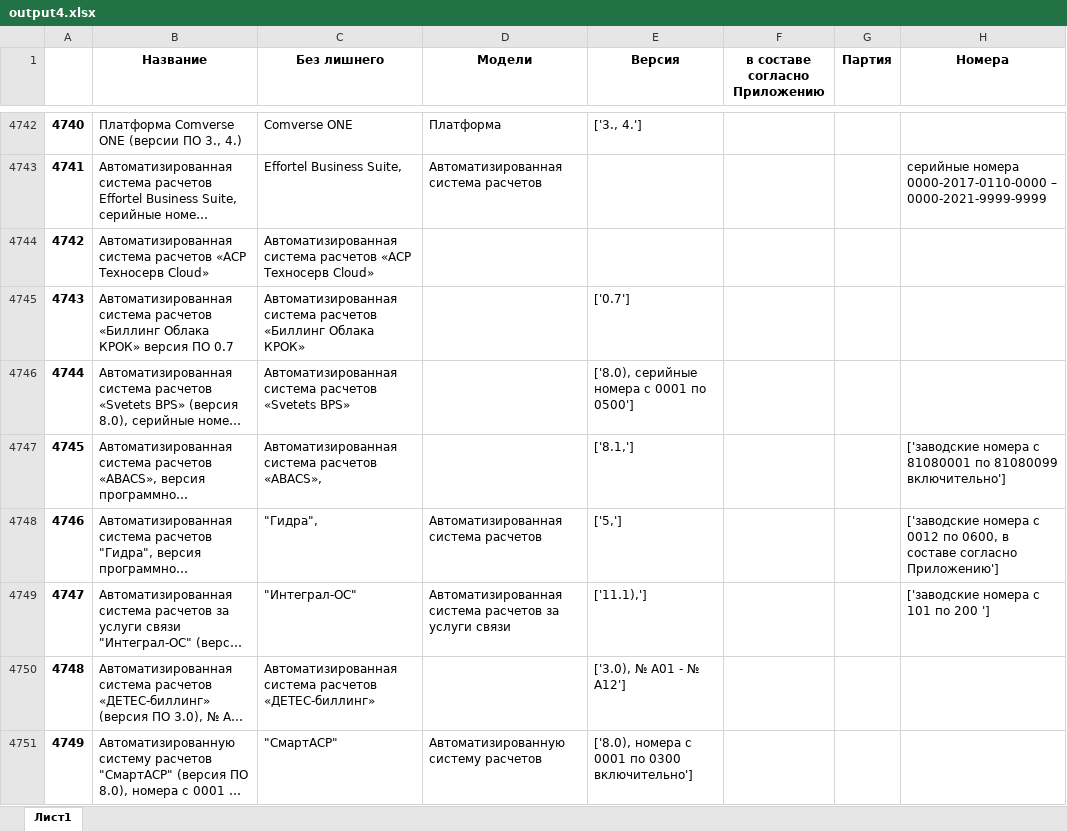
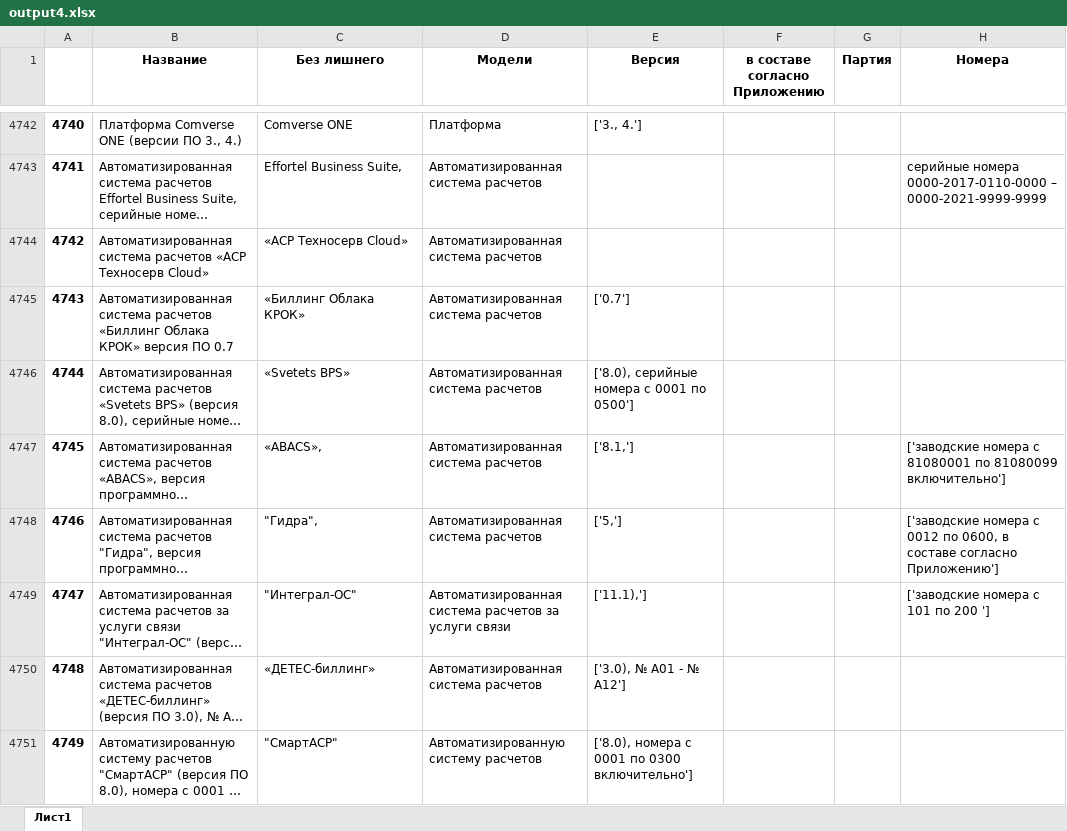
Before and after one commit to Spanri/equip, an Excel workbook: excel/output4.xlsx, sheet Лист1, drawn as a sheet; only a part is shown, gaps mark what is left out; long unchanged cells end in …; values as stored, in another font and other column widths than the file's, no borders; the diff covers the shown part only; the diff names each change by its address in the sheet, - before the commit and + after, or states it on an @@ line.

```diff
--- a/excel/output4.xlsx (sheet Лист1)
+++ b/excel/output4.xlsx (sheet Лист1)
-C4744 (Без лишнего): Автоматизированная система расчетов «АСР Техносерв Cloud»
+C4744 (Без лишнего): «АСР Техносерв Cloud»
-D4744:D4747 (Модели): (empty)
+D4744:D4747 (Модели): Автоматизированная система расчетов
-C4745 (Без лишнего): Автоматизированная система расчетов «Биллинг Облака КРОК»
+C4745 (Без лишнего): «Биллинг Облака КРОК»
-C4746 (Без лишнего): Автоматизированная система расчетов «Svetets BPS»
+C4746 (Без лишнего): «Svetets BPS»
-C4747 (Без лишнего): Автоматизированная система расчетов «ABACS»,
+C4747 (Без лишнего): «ABACS»,
-C4750 (Без лишнего): Автоматизированная система расчетов «ДЕТЕС-биллинг»
+C4750 (Без лишнего): «ДЕТЕС-биллинг»
-D4750 (Модели): (empty)
+D4750 (Модели): Автоматизированная система расчетов
```
Also changed, not shown: 138 edited cells elsewhere in this sheet, 1 other file.
